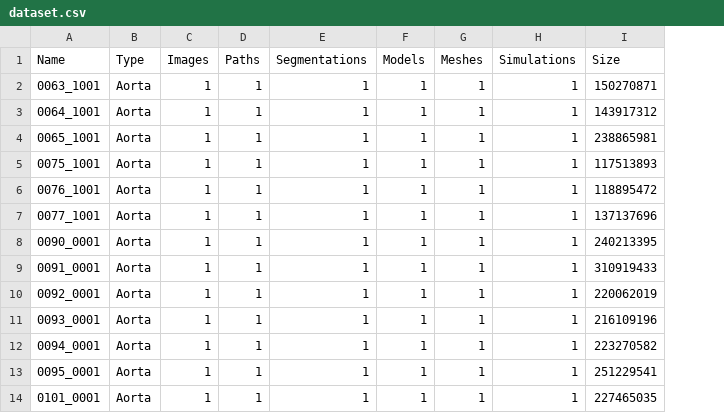
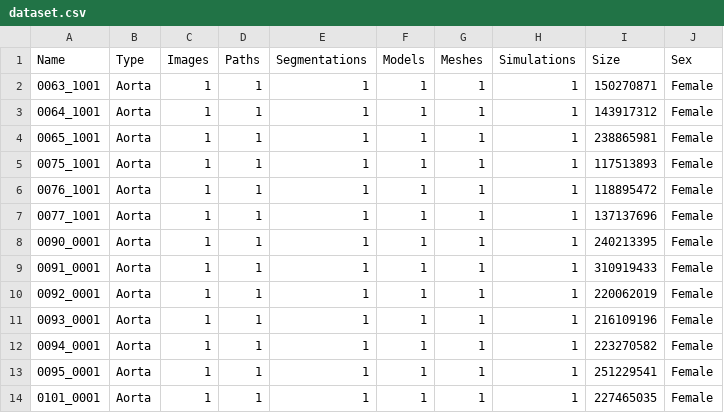
Before and after one commit to SimVascular/vascularmodel, a CSV file: dataset/dataset.csv, drawn as a sheet; only a part is shown; the diff names each change by its address in the sheet, - before the commit and + after, or states it on an @@ line.

Commit message:
Working Male/Female Filters

```diff
--- a/dataset/dataset.csv
+++ b/dataset/dataset.csv
+column J (Sex), rows 2-14: all Female
```
Also changed, not shown: 1 other file.
